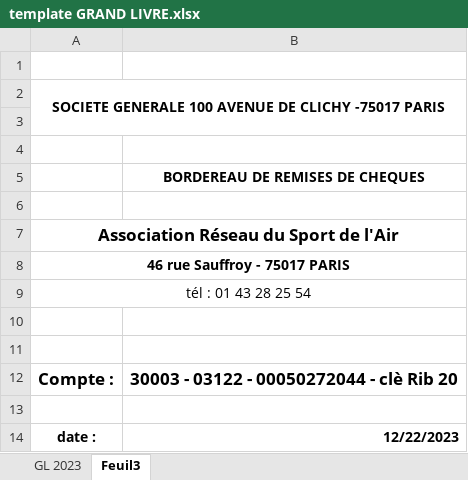
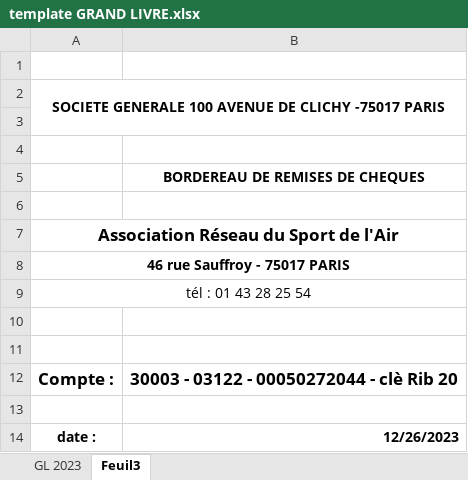
Before and after one commit to jducro/rsa_compta, an Excel workbook: public/template GRAND LIVRE.xlsx, sheet Feuil3, drawn as a sheet; values as stored, in another font and other column widths than the file's, no borders; charts and pictures not drawn; the diff names each change by its address in the sheet, - before the commit and + after, or states it on an @@ line.

```diff
--- a/public/template GRAND LIVRE.xlsx (sheet Feuil3)
+++ b/public/template GRAND LIVRE.xlsx (sheet Feuil3)
-B14: 12/22/2023
+B14: 12/26/2023
```
Also changed, not shown: 11 other files.
